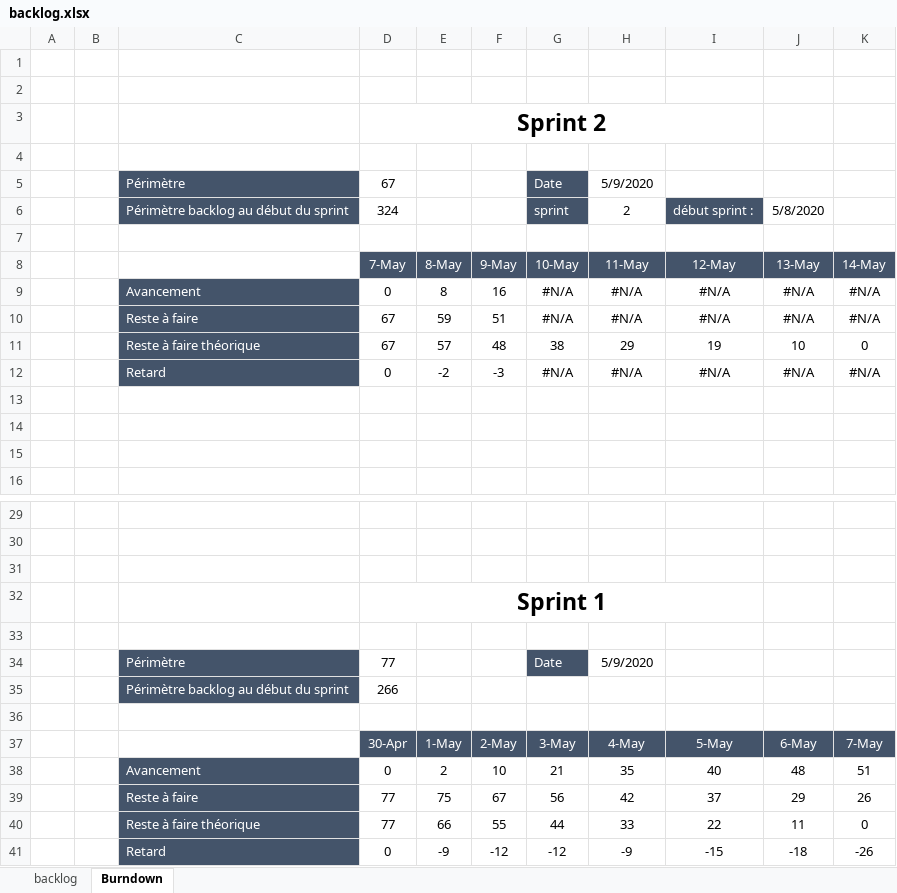
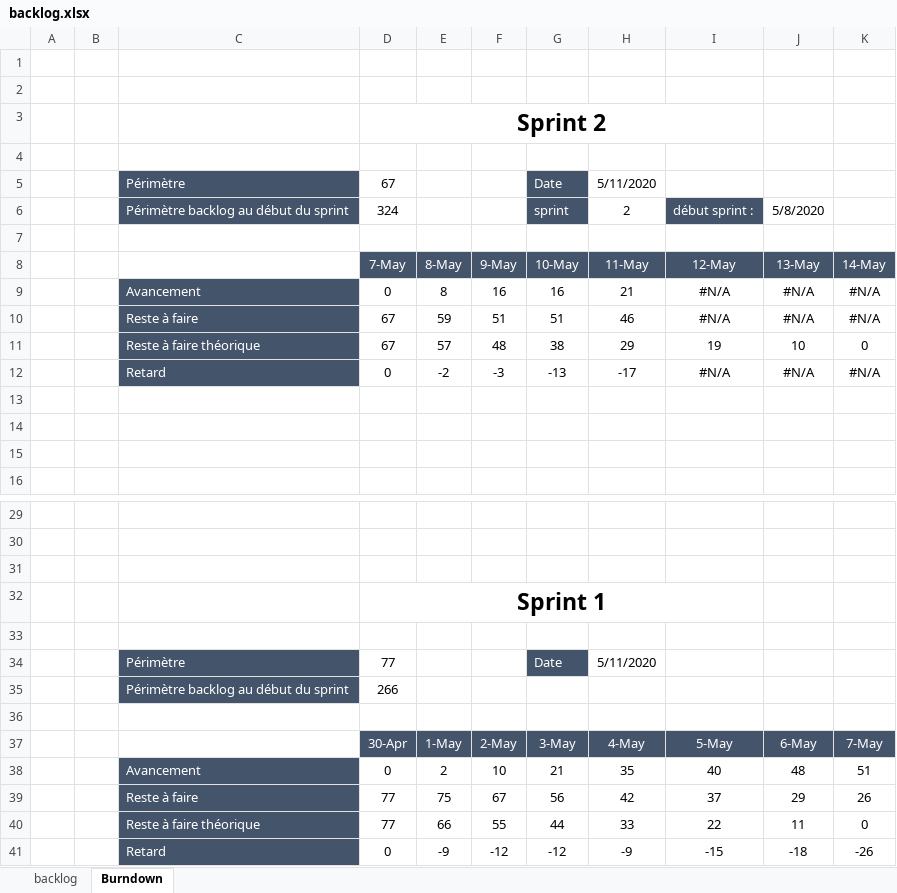
Before and after one commit to UltraDiuve/PIM-Recognizer, an Excel workbook: backlog.xlsx, sheet Burndown, drawn as a sheet; only a part is shown, gaps mark what is left out; values as stored, in another font and other column widths than the file's, no borders; charts and pictures not drawn; the diff names each change by its address in the sheet, - before the commit and + after, or states it on an @@ line.

```diff
--- a/backlog.xlsx (sheet Burndown)
+++ b/backlog.xlsx (sheet Burndown)
-H5: 5/9/2020
+H5: 5/11/2020
-G9: #N/A
+G9: 16
-H9: #N/A
+H9: 21
-G10: #N/A
+G10: 51
-H10: #N/A
+H10: 46
-G12: #N/A
+G12: -13
-H12: #N/A
+H12: -17
-H34: 5/9/2020
+H34: 5/11/2020
```
Also changed, not shown: sheet backlog, charts or pictures, 5 other files.
